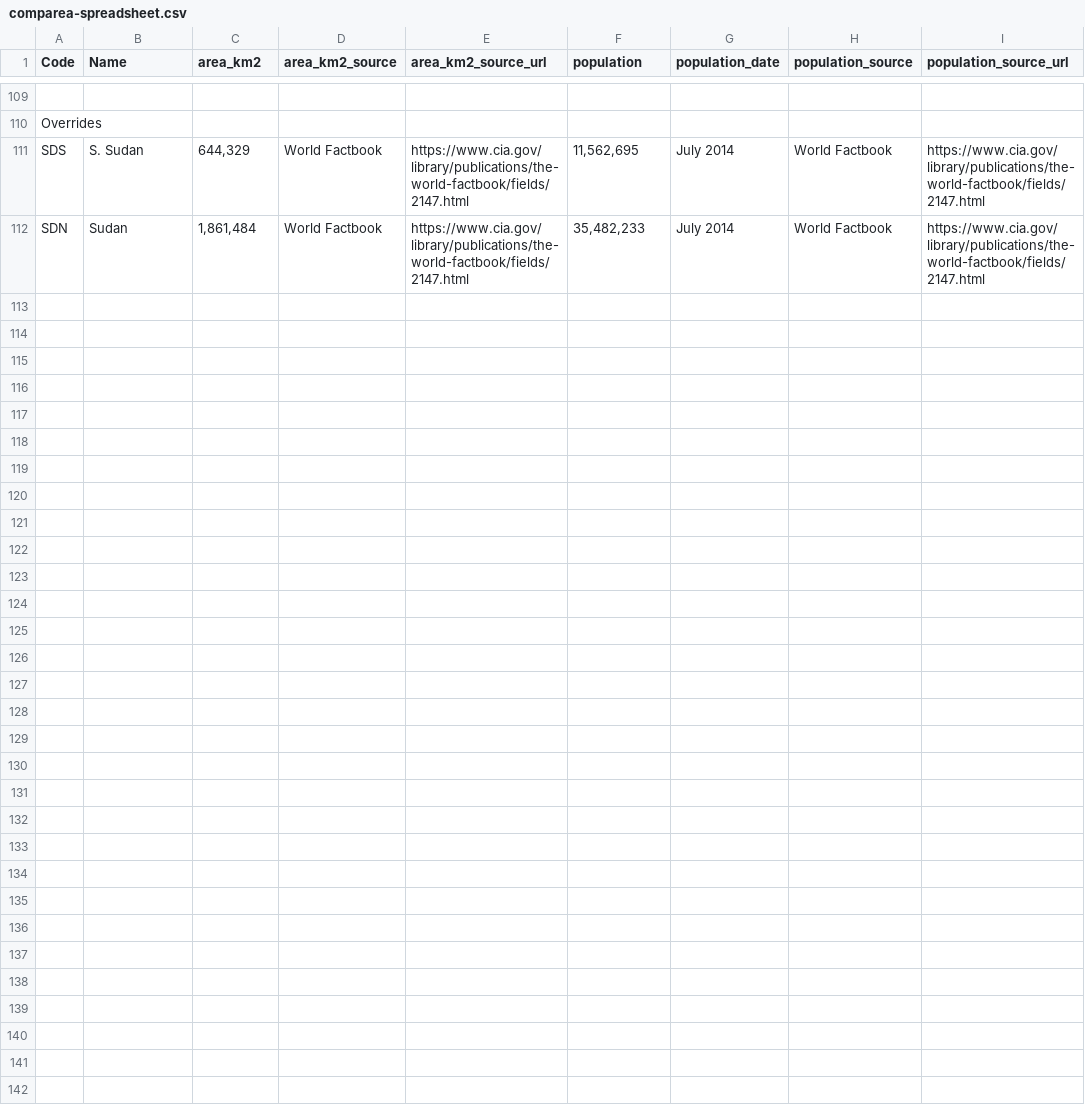
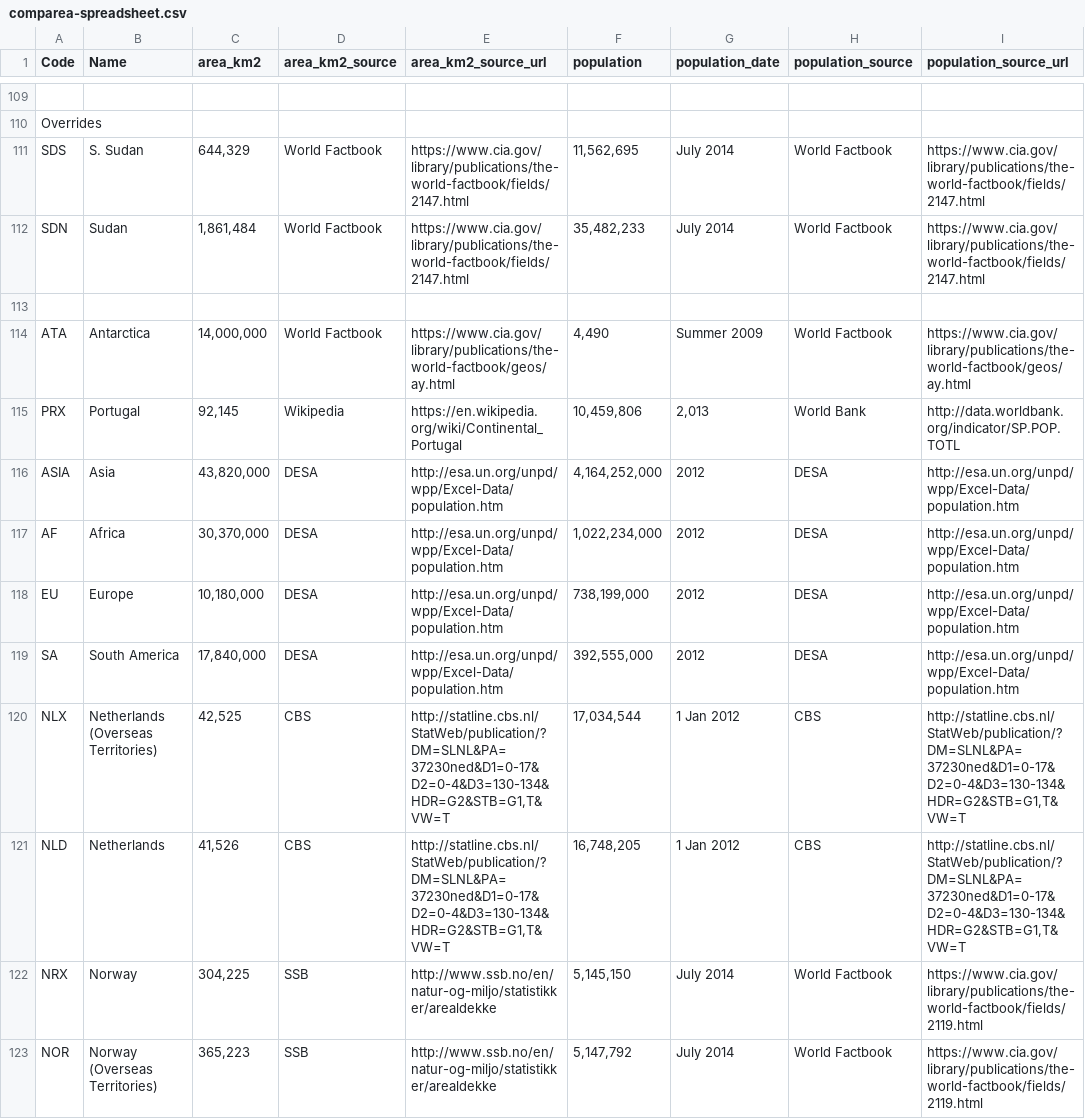
Before and after one commit to danvk/comparea, a CSV file: data/comparea-spreadsheet.csv, drawn as a sheet; only a part is shown, gaps mark what is left out; the diff covers the shown part only.

Commit message:
Have data for almost everything I care about; just 2 missing descriptions

```diff
--- a/data/comparea-spreadsheet.csv
+++ b/data/comparea-spreadsheet.csv
@@ -112 +112,12 @@ SDS,S. Sudan,"644,329",World Factbook,https://www.cia.gov/library/publications/t
 SDN,Sudan,"1,861,484",World Factbook,https://www.cia.gov/library/publications/the-world-factbook/fields/2147.html,"35,482,233",July 2014,World Factbook,https://www.cia.gov/library/publications/the-world-factbook/fields/2147.html
+,,,,,,,,
+ATA,Antarctica,"14,000,000",World Factbook,https://www.cia.gov/library/publications/the-world-factbook/geos/ay.html,"4,490",Summer 2009,World Factbook,https://www.cia.gov/library/publications/the-world-factbook/geos/ay.html
+PRX,Portugal,"92,145",Wikipedia,https://en.wikipedia.org/wiki/Continental_Portugal,"10,459,806","2,013",World Bank,http://data.worldbank.org/indicator/SP.POP.TOTL
+ASIA,Asia,"43,820,000",DESA,http://esa.un.org/unpd/wpp/Excel-Data/population.htm,"4,164,252,000",2012,DESA,http://esa.un.org/unpd/wpp/Excel-Data/population.htm
+AF,Africa,"30,370,000",DESA,http://esa.un.org/unpd/wpp/Excel-Data/population.htm,"1,022,234,000",2012,DESA,http://esa.un.org/unpd/wpp/Excel-Data/population.htm
+EU,Europe,"10,180,000",DESA,http://esa.un.org/unpd/wpp/Excel-Data/population.htm,"738,199,000",2012,DESA,http://esa.un.org/unpd/wpp/Excel-Data/population.htm
+SA,South America,"17,840,000",DESA,http://esa.un.org/unpd/wpp/Excel-Data/population.htm,"392,555,000",2012,DESA,http://esa.un.org/unpd/wpp/Excel-Data/population.htm
+NLX,Netherlands (Overseas Territories),"42,525",CBS,"http://statline.cbs.nl/StatWeb/publication/?DM=SLNL&PA=37230ned&D1=0-17&D2=0-4&D3=130-134&HDR=G2&STB=G1,T&VW=T","17,034,544",1 Jan 2012,CBS,"http://statline.cbs.nl/StatWeb/publication/?DM=SLNL&PA=37230ned&D1=0-17&D2=0-4&D3=130-134&HDR=G2&STB=G1,T&VW=T"
+NLD,Netherlands,"41,526",CBS,"http://statline.cbs.nl/StatWeb/publication/?DM=SLNL&PA=37230ned&D1=0-17&D2=0-4&D3=130-134&HDR=G2&STB=G1,T&VW=T","16,748,205",1 Jan 2012,CBS,"http://statline.cbs.nl/StatWeb/publication/?DM=SLNL&PA=37230ned&D1=0-17&D2=0-4&D3=130-134&HDR=G2&STB=G1,T&VW=T"
+NRX,Norway,"304,225",SSB,http://www.ssb.no/en/natur-og-miljo/statistikker/arealdekke,"5,145,150",July 2014,World Factbook,https://www.cia.gov/library/publications/the-world-factbook/fields/2119.html
+NOR,Norway (Overseas Territories),"365,223",SSB,http://www.ssb.no/en/natur-og-miljo/statistikker/arealdekke,"5,147,792",July 2014,World Factbook,https://www.cia.gov/library/publications/the-world-factbook/fields/2119.html
```
Also changed, not shown: 11 added rows elsewhere in this file, 4 other files.
